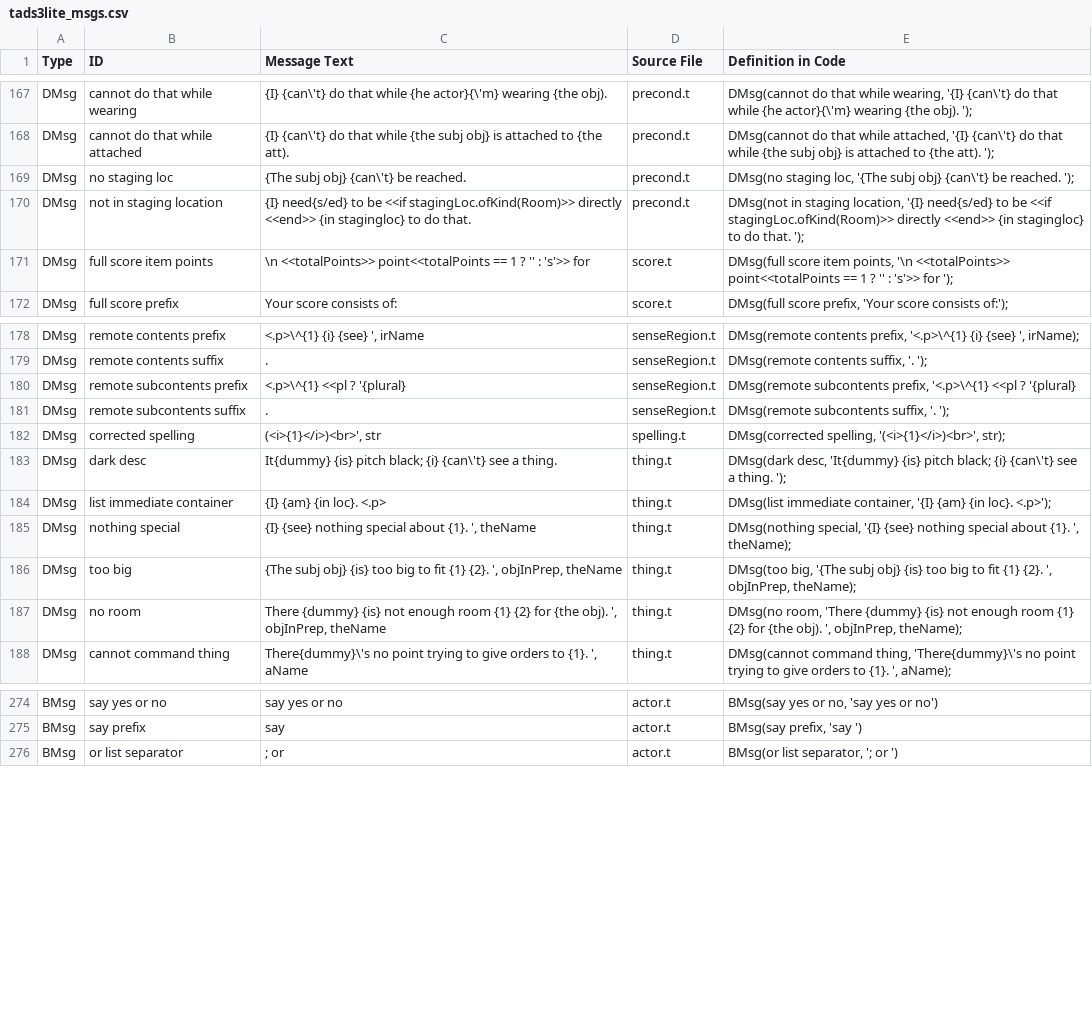
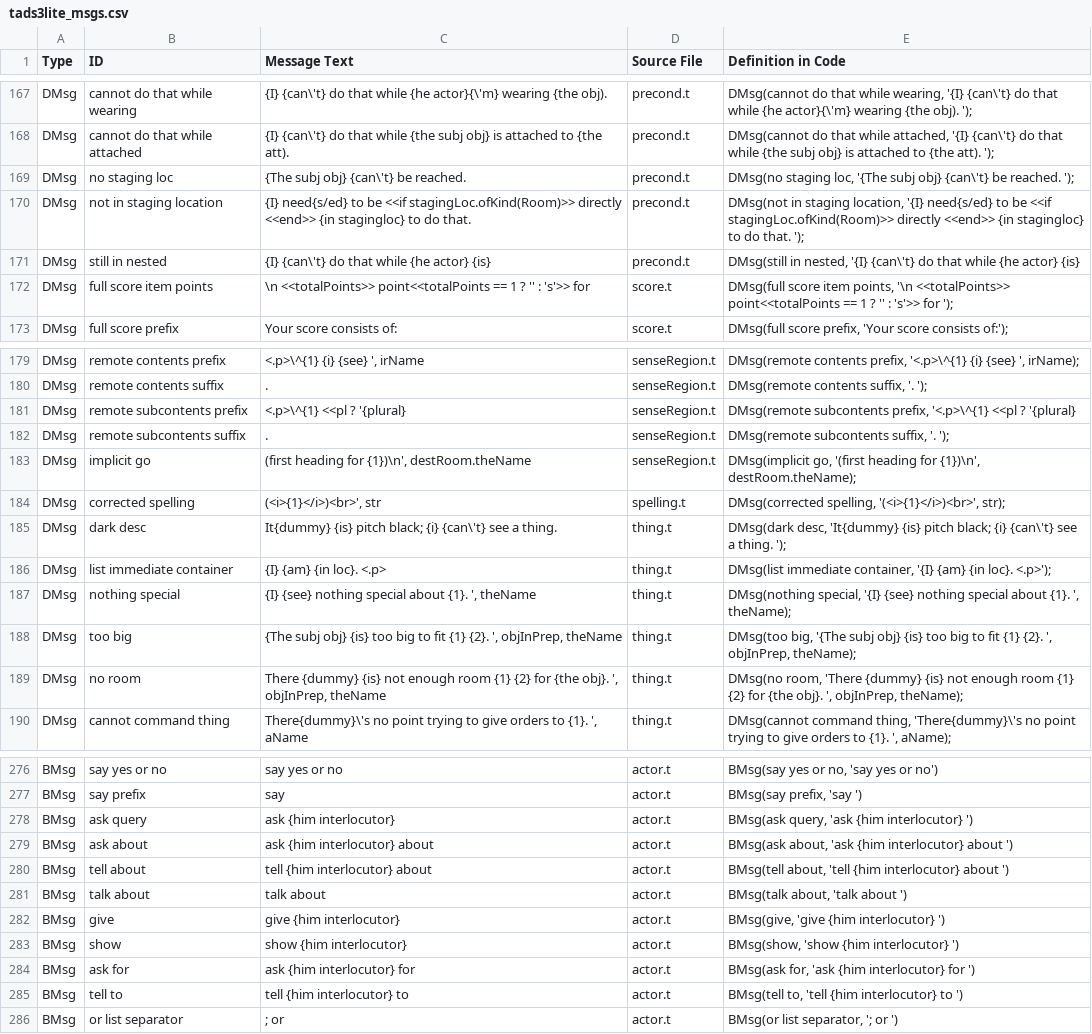
Before and after one commit to EricEve/adv3lite, a CSV file: docs/manual/tads3lite_msgs.csv, drawn as a sheet; only a part is shown, gaps mark what is left out; the diff covers the shown part only.

```diff
--- a/docs/manual/tads3lite_msgs.csv
+++ b/docs/manual/tads3lite_msgs.csv
@@ -170,2 +170,3 @@
 "DMsg","not in staging location","{I} need{s/ed} to be <<if stagingLoc.ofKind(Room)>> directly <<end>> {in stagingloc} to do that.","precond.t","DMsg(not in staging location, '{I} need{s/ed} to be <<if stagingLoc.ofKind(Room)>> directly <<end>> {in stagingloc} to do that. ');"
+"DMsg","still in nested","{I} {can\'t} do that while {he actor} {is} ","precond.t","DMsg(still in nested, '{I} {can\'t} do that while {he actor} {is} "
 "DMsg","full score item points","\n <<totalPoints>> point<<totalPoints == 1 ? '' : 's'>> for","score.t","DMsg(full score item points, '\n <<totalPoints>> point<<totalPoints == 1 ? '' : 's'>> for ');"
@@ -181,2 +182,3 @@
 "DMsg","remote subcontents suffix",".","senseRegion.t","DMsg(remote subcontents suffix, '. '); "
+"DMsg","implicit go","(first heading for {1})\n', destRoom.theName","senseRegion.t","DMsg(implicit go, '(first heading for {1})\n', destRoom.theName);"
 "DMsg","corrected spelling","(<i>{1}</i>)<br>', str","spelling.t","DMsg(corrected spelling, '(<i>{1}</i>)<br>', str);"
@@ -186,3 +188,3 @@
 "DMsg","too big","{The subj obj} {is} too big to fit {1} {2}. ', objInPrep, theName","thing.t","DMsg(too big, '{The subj obj} {is} too big to fit {1} {2}. ', objInPrep, theName);"
-"DMsg","no room","There {dummy} {is} not enough room {1} {2} for {the obj). ', objInPrep, theName","thing.t","DMsg(no room, 'There {dummy} {is} not enough room {1} {2} for {the obj). ', objInPrep, theName); "
+"DMsg","no room","There {dummy} {is} not enough room {1} {2} for {the obj}. ', objInPrep, theName","thing.t","DMsg(no room, 'There {dummy} {is} not enough room {1} {2} for {the obj}. ', objInPrep, theName); "
 "DMsg","cannot command thing","There{dummy}\'s no point trying to give orders to {1}. ', aName","thing.t","DMsg(cannot command thing, 'There{dummy}\'s no point trying to give orders to {1}. ', aName);"
@@ -275,2 +277,10 @@
 "BMsg","say prefix","say","actor.t","BMsg(say prefix, 'say ')"
+"BMsg","ask query","ask {him interlocutor}","actor.t","BMsg(ask query, 'ask {him interlocutor} ')"
+"BMsg","ask about","ask {him interlocutor} about","actor.t","BMsg(ask about, 'ask {him interlocutor} about ')"
+"BMsg","tell about","tell {him interlocutor} about","actor.t","BMsg(tell about, 'tell {him interlocutor} about ')"
+"BMsg","talk about","talk about","actor.t","BMsg(talk about, 'talk about ') "
+"BMsg","give","give {him interlocutor}","actor.t","BMsg(give, 'give {him interlocutor} ')"
+"BMsg","show","show {him interlocutor}","actor.t","BMsg(show, 'show {him interlocutor} ')"
+"BMsg","ask for","ask {him interlocutor} for","actor.t","BMsg(ask for, 'ask {him interlocutor} for ')"
+"BMsg","tell to","tell {him interlocutor} to","actor.t","BMsg(tell to, 'tell {him interlocutor} to ')"
 "BMsg","or list separator","; or","actor.t","BMsg(or list separator, '; or ')"
```
Also changed, not shown: 13 added rows and 8 removed rows elsewhere in this file, 4 other files.
